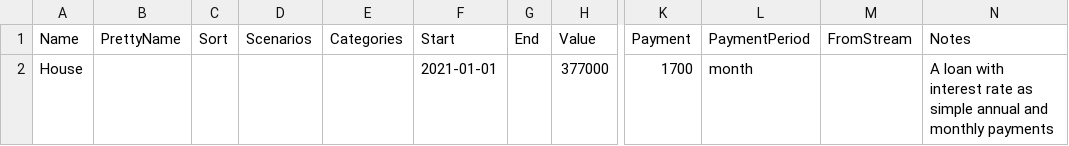
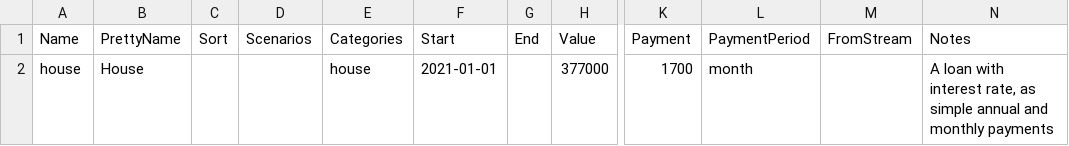
Before and after one commit to BobKerns/retirement-template, a CSV file: data/liability.csv, drawn as a sheet; only a part is shown, gaps mark what is left out; the diff names each change by its address in the sheet, - before the commit and + after, or states it on an @@ line.

Commit message:
Minor tweeks to the liability.csv example.

```diff
--- a/data/liability.csv
+++ b/data/liability.csv
-A2 (Name): House
+A2 (Name): house
-B2 (PrettyName): (empty)
+B2 (PrettyName): House
-E2 (Categories): (empty)
+E2 (Categories): house
-N2 (Notes): …with interest rate as simple…
+N2 (Notes): …with interest rate, as simple…
```
